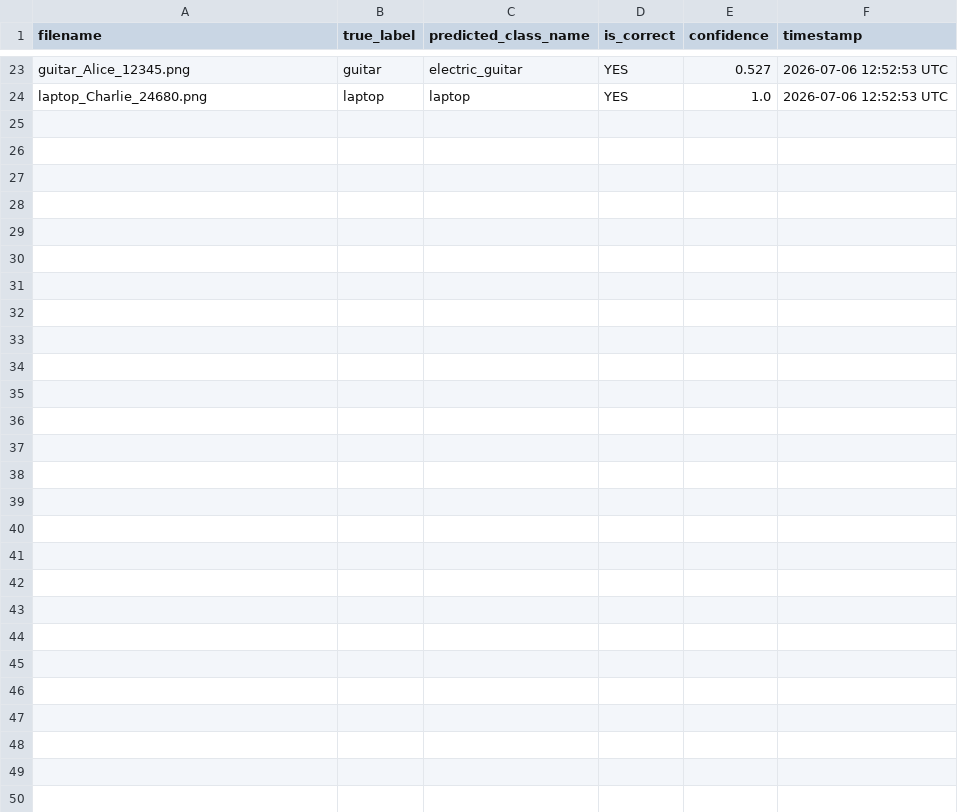
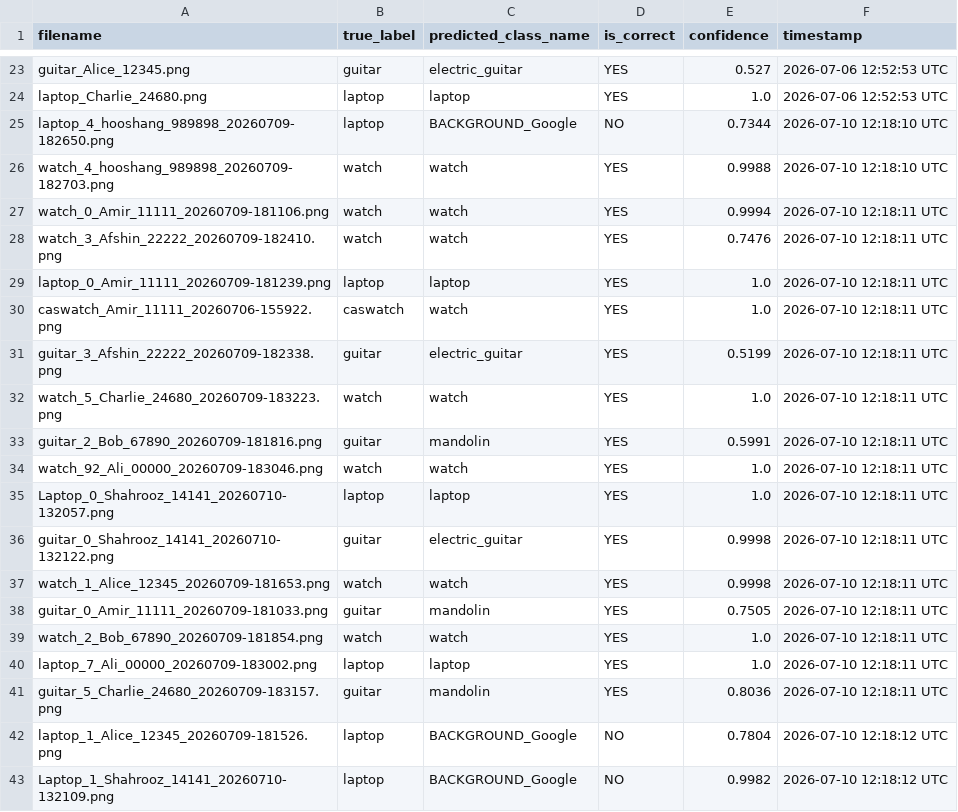
Before and after one commit to Afshinrommel/refund-image-classifier, a CSV file: predictions/predictions.csv, drawn as a sheet; only a part is shown, gaps mark what is left out; the diff covers the shown part only.

```diff
--- a/predictions/predictions.csv
+++ b/predictions/predictions.csv
@@ -24 +24,20 @@ guitar_Alice_12345.png,guitar,electric_guitar,YES,0.527,2026-07-06 12:52:53 UTC
 laptop_Charlie_24680.png,laptop,laptop,YES,1.0,2026-07-06 12:52:53 UTC
+laptop_4_hooshang_989898_20260709-182650.png,laptop,BACKGROUND_Google,NO,0.7344,2026-07-10 12:18:10 UTC
+watch_4_hooshang_989898_20260709-182703.png,watch,watch,YES,0.9988,2026-07-10 12:18:10 UTC
+watch_0_Amir_11111_20260709-181106.png,watch,watch,YES,0.9994,2026-07-10 12:18:11 UTC
+watch_3_Afshin_22222_20260709-182410.png,watch,watch,YES,0.7476,2026-07-10 12:18:11 UTC
+laptop_0_Amir_11111_20260709-181239.png,laptop,laptop,YES,1.0,2026-07-10 12:18:11 UTC
+caswatch_Amir_11111_20260706-155922.png,caswatch,watch,YES,1.0,2026-07-10 12:18:11 UTC
+guitar_3_Afshin_22222_20260709-182338.png,guitar,electric_guitar,YES,0.5199,2026-07-10 12:18:11 UTC
+watch_5_Charlie_24680_20260709-183223.png,watch,watch,YES,1.0,2026-07-10 12:18:11 UTC
+guitar_2_Bob_67890_20260709-181816.png,guitar,mandolin,YES,0.5991,2026-07-10 12:18:11 UTC
+watch_92_Ali_00000_20260709-183046.png,watch,watch,YES,1.0,2026-07-10 12:18:11 UTC
+Laptop_0_Shahrooz_14141_20260710-132057.png,laptop,laptop,YES,1.0,2026-07-10 12:18:11 UTC
+guitar_0_Shahrooz_14141_20260710-132122.png,guitar,electric_guitar,YES,0.9998,2026-07-10 12:18:11 UTC
+watch_1_Alice_12345_20260709-181653.png,watch,watch,YES,0.9998,2026-07-10 12:18:11 UTC
+guitar_0_Amir_11111_20260709-181033.png,guitar,mandolin,YES,0.7505,2026-07-10 12:18:11 UTC
+watch_2_Bob_67890_20260709-181854.png,watch,watch,YES,1.0,2026-07-10 12:18:11 UTC
+laptop_7_Ali_00000_20260709-183002.png,laptop,laptop,YES,1.0,2026-07-10 12:18:11 UTC
+guitar_5_Charlie_24680_20260709-183157.png,guitar,mandolin,YES,0.8036,2026-07-10 12:18:11 UTC
+laptop_1_Alice_12345_20260709-181526.png,laptop,BACKGROUND_Google,NO,0.7804,2026-07-10 12:18:12 UTC
+Laptop_1_Shahrooz_14141_20260710-132109.png,laptop,BACKGROUND_Google,NO,0.9982,2026-07-10 12:18:12 UTC
```
Also changed, not shown: 14 added rows elsewhere in this file, 1 other file.
